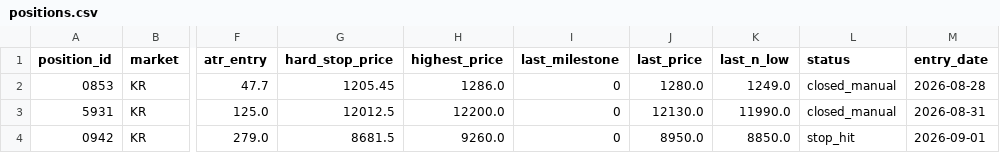
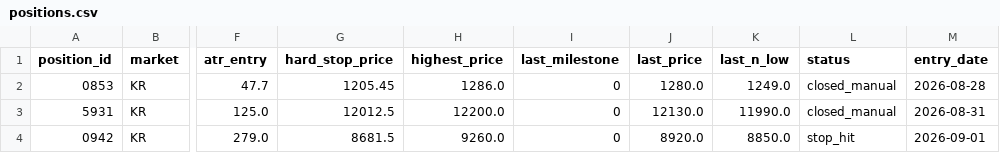
Before and after one commit to harmi6005/bear_market_tracker, a CSV file: data/positions.csv, drawn as a sheet; only a part is shown, gaps mark what is left out; the diff names each change by its address in the sheet, - before the commit and + after, or states it on an @@ line.

Commit message:
포지션 상태 업데이트

```diff
--- a/data/positions.csv
+++ b/data/positions.csv
-J4 (last_price): 8950.0
+J4 (last_price): 8920.0
```
